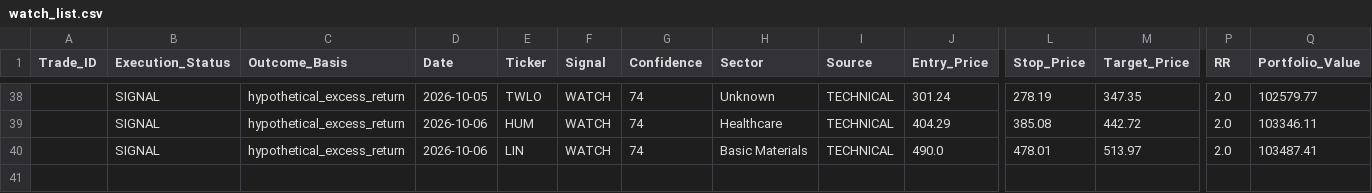
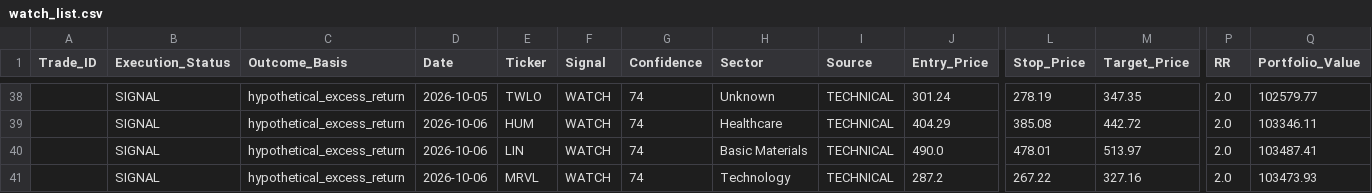
Before and after one commit to Vishvesh-Trivedi/LLM-Portfolio-Manager, a CSV file: StockScreener/watch_list.csv, drawn as a sheet; only a part is shown, gaps mark what is left out; rows hold the shown columns only; the diff names each change by its address in the sheet, - before the commit and + after, or states it on an @@ line.

```diff
--- a/StockScreener/watch_list.csv
+++ b/StockScreener/watch_list.csv
+row 41:  | SIGNAL | hypothetical_excess_return | 2026-10-06 | MRVL | WATCH | 74 | Technology | TECHNICAL | 287.2 | 267.22 | 327.16 | 2.0 | 103473.93
```
Also changed, not shown: StockScreener/rules_log.csv, StockScreener/stock_picks.csv, 5 other files.
